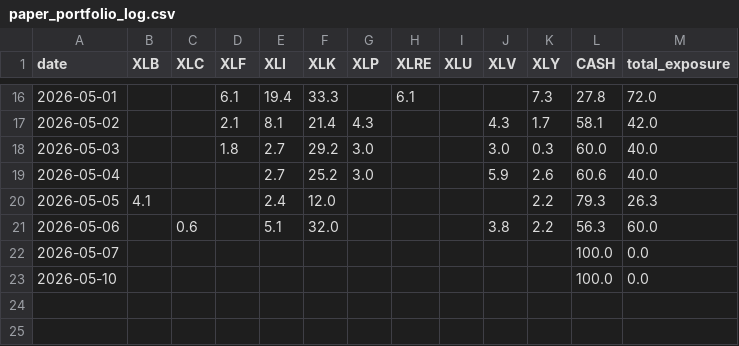
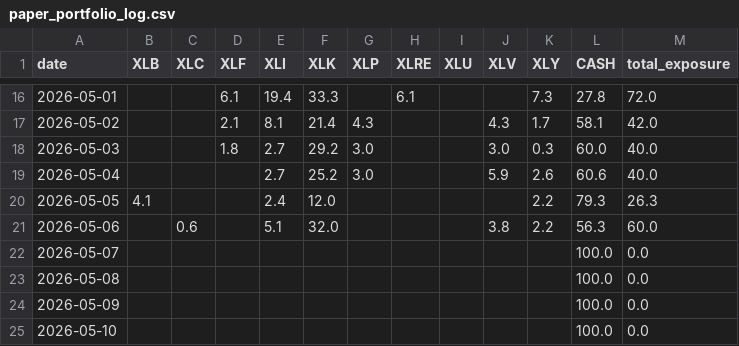
Before and after one commit to Sellina95/Global-Capital-Flow-Monitor, a CSV file: data/paper_portfolio_log.csv, drawn as a sheet; only a part is shown, gaps mark what is left out; the diff names each change by its address in the sheet, - before the commit and + after, or states it on an @@ line.

Commit message:
Update paper_portfolio_log.csv

```diff
--- a/data/paper_portfolio_log.csv
+++ b/data/paper_portfolio_log.csv
+row 23: 2026-05-08 |  |  |  |  |  |  |  |  |  |  | 100.0 | 0.0
+row 24: 2026-05-09 |  |  |  |  |  |  |  |  |  |  | 100.0 | 0.0
```
